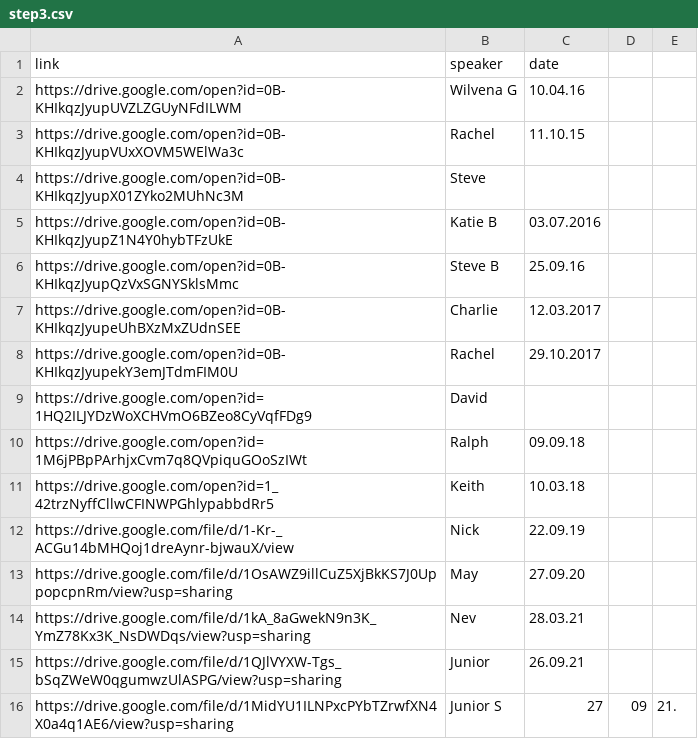
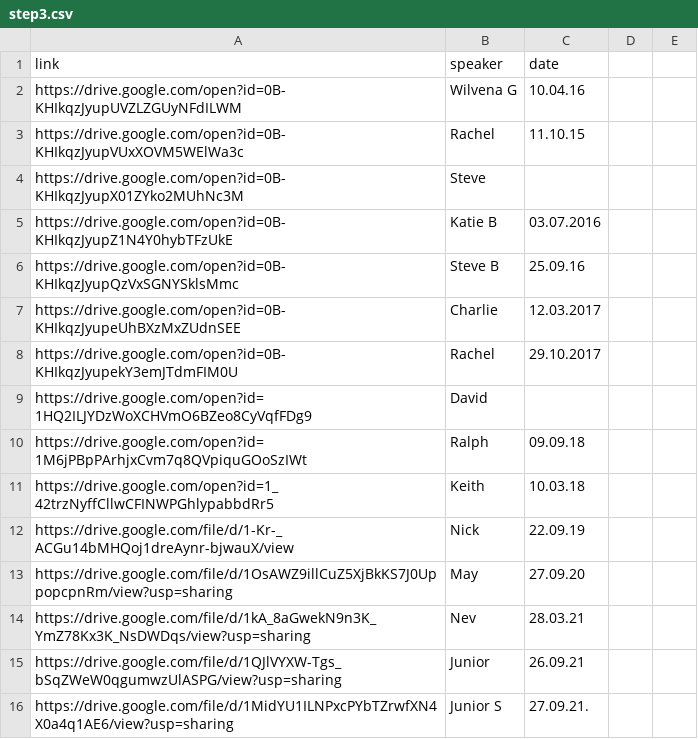
Before and after one commit to naeuston/naeuston.github.io, a CSV file: _data/shares/step3.csv, drawn as a sheet.

Commit message:
Update step3.csv

```diff
--- a/_data/shares/step3.csv
+++ b/_data/shares/step3.csv
@@ -15,2 +15,2 @@ https://drive.google.com/file/d/1kA_8aGwekN9n3K_YmZ78Kx3K_NsDWDqs/view?usp=shari
 https://drive.google.com/file/d/1QJlVYXW-Tgs_bSqZWeW0qgumwzUlASPG/view?usp=sharing,Junior,26.09.21
-https://drive.google.com/file/d/1MidYU1ILNPxcPYbTZrwfXN4X0a4q1AE6/view?usp=sharing,Junior S,27,09,21.
+https://drive.google.com/file/d/1MidYU1ILNPxcPYbTZrwfXN4X0a4q1AE6/view?usp=sharing,Junior S,27.09.21.
```
